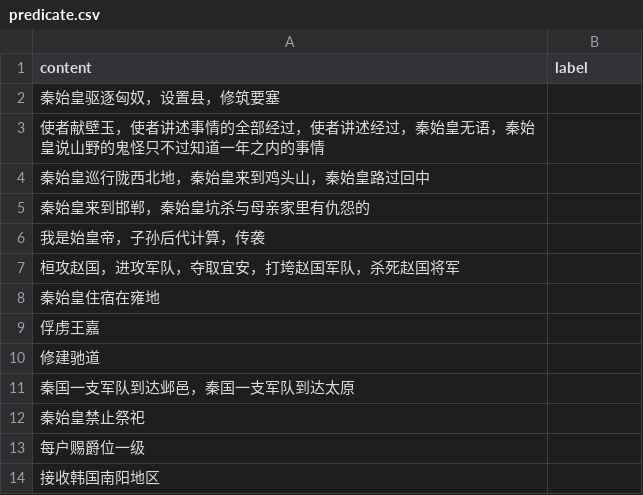
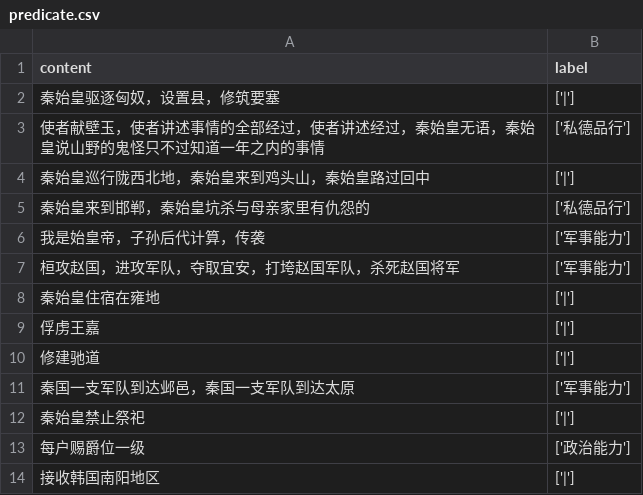
Before and after one commit to TOMATO222/kingFeatrue, a CSV file: ModelData/qinshihuang/predicate.csv, drawn as a sheet.

```diff
--- a/ModelData/qinshihuang/predicate.csv
+++ b/ModelData/qinshihuang/predicate.csv
@@ -1,14 +1,14 @@
 content,label
-秦始皇驱逐匈奴，设置县，修筑要塞,
-使者献壁玉，使者讲述事情的全部经过，使者讲述经过，秦始皇无语，秦始皇说山野的鬼怪只不过知道一年之内的事情,
-秦始皇巡行陇西北地，秦始皇来到鸡头山，秦始皇路过回中,
-秦始皇来到邯郸，秦始皇坑杀与母亲家里有仇怨的,
-我是始皇帝，子孙后代计算，传袭,
-桓攻赵国，进攻军队，夺取宜安，打垮赵国军队，杀死赵国将军,
-秦始皇住宿在雍地,
-俘虏王嘉,
-修建驰道,
-秦国一支军队到达邺邑，秦国一支军队到达太原,
-秦始皇禁止祭祀,
-每户赐爵位一级,
-接收韩国南阳地区,
+秦始皇驱逐匈奴，设置县，修筑要塞,['|']
+使者献壁玉，使者讲述事情的全部经过，使者讲述经过，秦始皇无语，秦始皇说山野的鬼怪只不过知道一年之内的事情,['私德品行']
+秦始皇巡行陇西北地，秦始皇来到鸡头山，秦始皇路过回中,['|']
+秦始皇来到邯郸，秦始皇坑杀与母亲家里有仇怨的,['私德品行']
+我是始皇帝，子孙后代计算，传袭,['军事能力']
+桓攻赵国，进攻军队，夺取宜安，打垮赵国军队，杀死赵国将军,['军事能力']
+秦始皇住宿在雍地,['|']
+俘虏王嘉,['|']
+修建驰道,['|']
+秦国一支军队到达邺邑，秦国一支军队到达太原,['军事能力']
+秦始皇禁止祭祀,['|']
+每户赐爵位一级,['政治能力']
+接收韩国南阳地区,['|']
```
Also changed, not shown: ModelData/dishun/predicate.csv, ModelData/xiangyu/predicate.csv, 45 other files.
